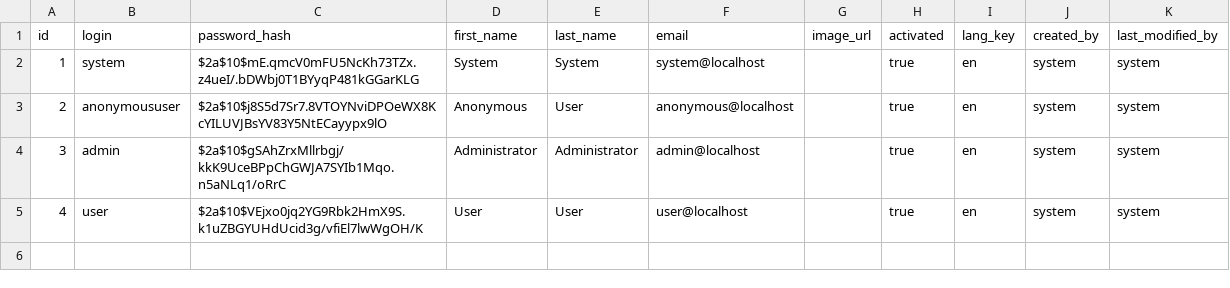
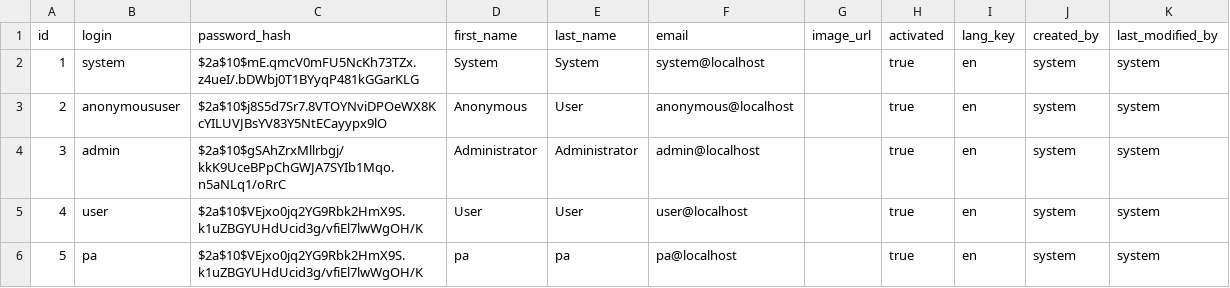
Before and after one commit to carlosFlux/japp, a CSV file: src/main/resources/config/liquibase/users.csv, drawn as a sheet.

```diff
--- a/src/main/resources/config/liquibase/users.csv
+++ b/src/main/resources/config/liquibase/users.csv
@@ -5 +5,2 @@ id;login;password_hash;first_name;last_name;email;image_url;activated;lang_key;c
 4;user;$2a$10$VEjxo0jq2YG9Rbk2HmX9S.k1uZBGYUHdUcid3g/vfiEl7lwWgOH/K;User;User;user@localhost;;true;en;system;system
+5;pa;$2a$10$VEjxo0jq2YG9Rbk2HmX9S.k1uZBGYUHdUcid3g/vfiEl7lwWgOH/K;pa;pa;pa@localhost;;true;en;system;system
```
Also changed, not shown: 10 other files.
